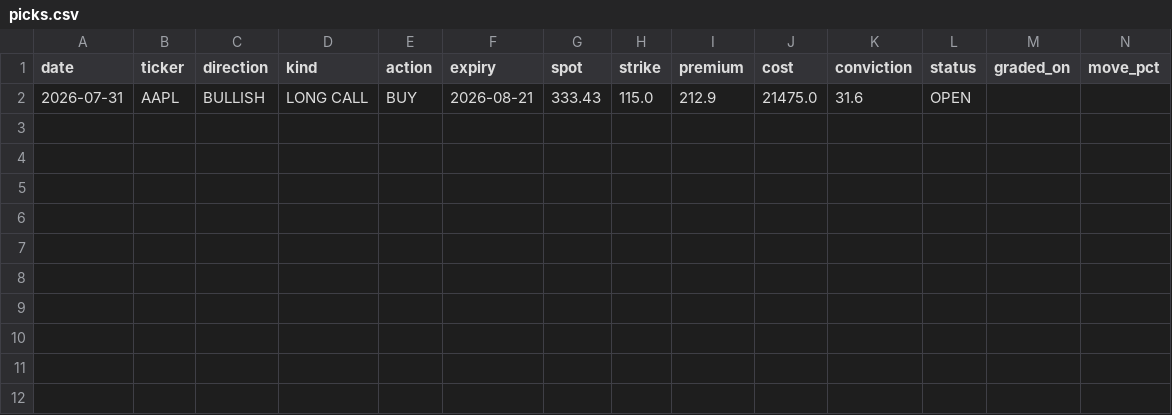
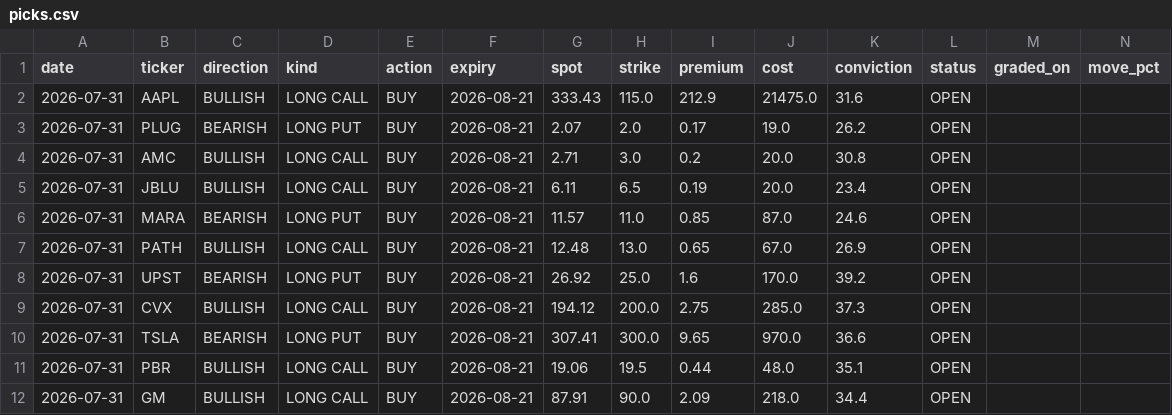
Before and after one commit to KFXCode/St0ckMarken, a CSV file: data/picks.csv, drawn as a sheet; only a part is shown; rows hold the shown columns only; the diff names each change by its address in the sheet, - before the commit and + after, or states it on an @@ line.

```diff
--- a/data/picks.csv
+++ b/data/picks.csv
+row 3: 2026-07-31 | PLUG | BEARISH | LONG PUT | BUY | 2026-08-21 | 2.07 | 2.0 | 0.17 | 19.0 | 26.2 | OPEN
+row 4: 2026-07-31 | AMC | BULLISH | LONG CALL | BUY | 2026-08-21 | 2.71 | 3.0 | 0.2 | 20.0 | 30.8 | OPEN
+row 5: 2026-07-31 | JBLU | BULLISH | LONG CALL | BUY | 2026-08-21 | 6.11 | 6.5 | 0.19 | 20.0 | 23.4 | OPEN
+row 6: 2026-07-31 | MARA | BEARISH | LONG PUT | BUY | 2026-08-21 | 11.57 | 11.0 | 0.85 | 87.0 | 24.6 | OPEN
+row 7: 2026-07-31 | PATH | BULLISH | LONG CALL | BUY | 2026-08-21 | 12.48 | 13.0 | 0.65 | 67.0 | 26.9 | OPEN
+row 8: 2026-07-31 | UPST | BEARISH | LONG PUT | BUY | 2026-08-21 | 26.92 | 25.0 | 1.6 | 170.0 | 39.2 | OPEN
+row 9: 2026-07-31 | CVX | BULLISH | LONG CALL | BUY | 2026-08-21 | 194.12 | 200.0 | 2.75 | 285.0 | 37.3 | OPEN
+row 10: 2026-07-31 | TSLA | BEARISH | LONG PUT | BUY | 2026-08-21 | 307.41 | 300.0 | 9.65 | 970.0 | 36.6 | OPEN
+row 11: 2026-07-31 | PBR | BULLISH | LONG CALL | BUY | 2026-08-21 | 19.06 | 19.5 | 0.44 | 48.0 | 35.1 | OPEN
+row 12: 2026-07-31 | GM | BULLISH | LONG CALL | BUY | 2026-08-21 | 87.91 | 90.0 | 2.09 | 218.0 | 34.4 | OPEN
```
Also changed, not shown: 1 other file.
